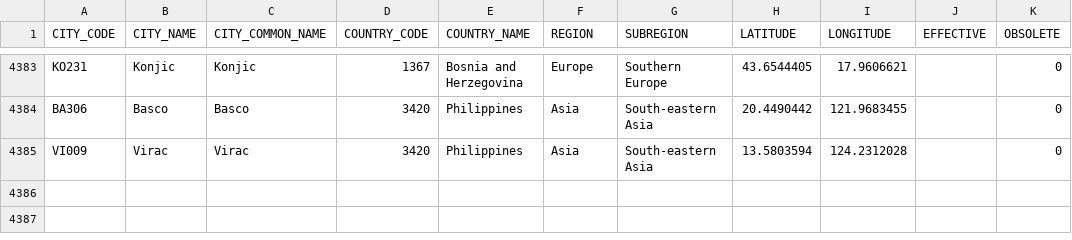
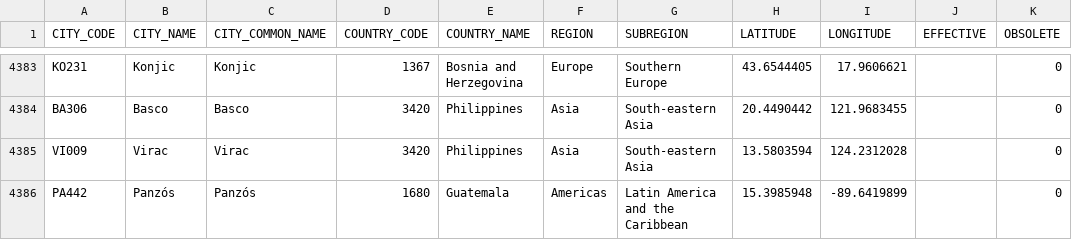
Before and after one commit to CEB-HLCM/HR-Public-Codes, a CSV file: DSCITYCD.csv, drawn as a sheet; only a part is shown, gaps mark what is left out.

Commit message:
Updated DSCITYCD

```diff
--- a/DSCITYCD.csv
+++ b/DSCITYCD.csv
@@ -4385 +4385,2 @@ BA306,"Basco","Basco",3420,"Philippines",Asia,South-eastern Asia,20.4490442,121.
 VI009,"Virac","Virac",3420,"Philippines",Asia,South-eastern Asia,13.5803594,124.2312028,"","0"
+PA442,"Panzós","Panzós",1680,"Guatemala",Americas,Latin America and the Caribbean,15.3985948,-89.6419899,"","0"
```
